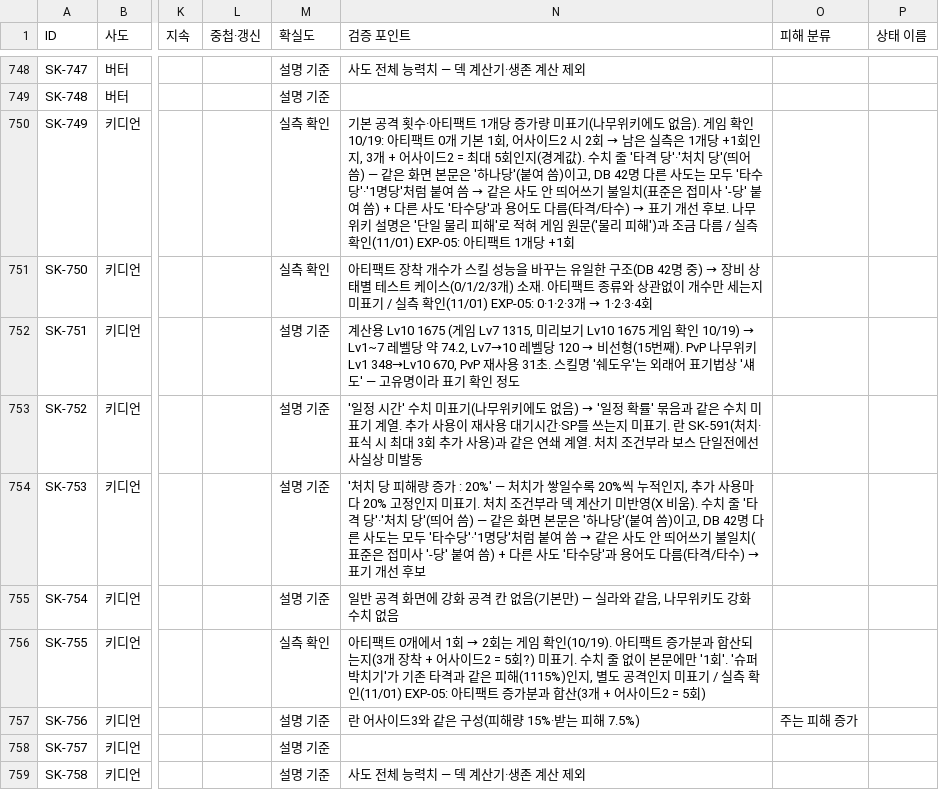
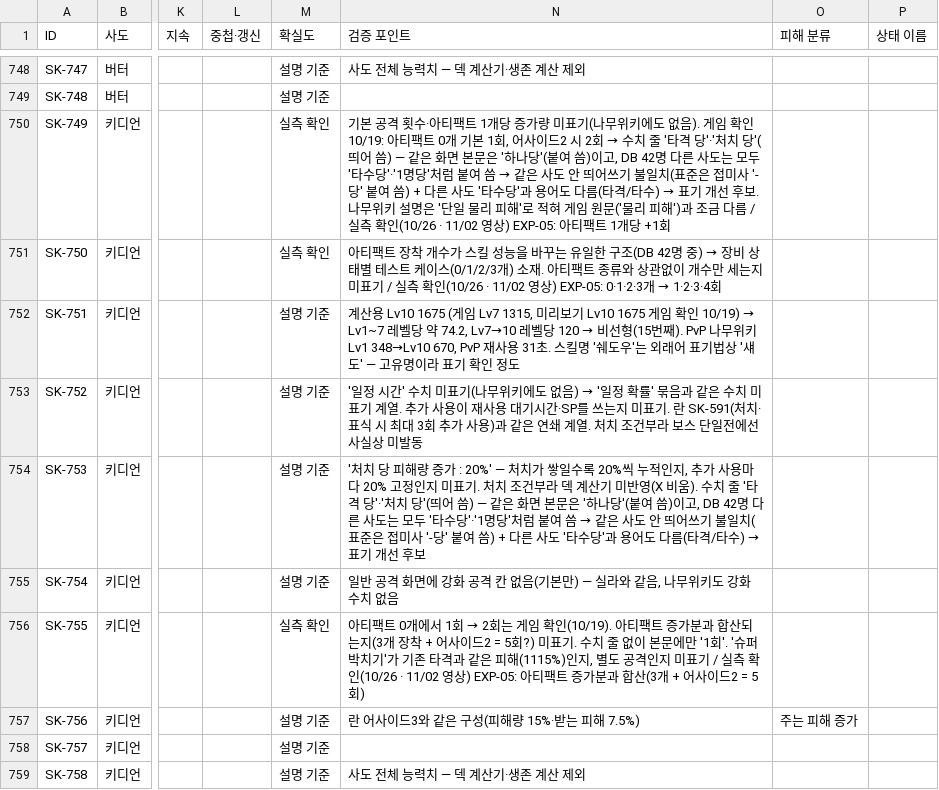
Before and after one commit to gasumii/trickcal-meta, a CSV file: data/battle/skills.csv, drawn as a sheet; only a part is shown, gaps mark what is left out; the diff names each change by its address in the sheet, - before the commit and + after, or states it on an @@ line.

Commit message:
EXP-05 관련 스킬 실측 날짜 10/26로 통일, 끝난 실측 메모 정리

```diff
--- a/data/battle/skills.csv
+++ b/data/battle/skills.csv
@@ N750 (검증 포인트): …2회 → 남은 실측은 1개당 +1회인지, 3개 + 어사이드2 = 최대 5회인지(경계값). 수치 줄 '타격 당'·'처치 당'(띄어 씀) — 같은 화면 본문은 '하나당'(붙여 씀)이고, DB 42명 다른 사도는 모두 '타수당'·'1명당'처럼 붙여 씀 → 같은 사도 안 띄어쓰기 불일치(표준은 접미사 '-당' 붙여 씀) + 다른 사도 '타수당'과 용어도 다름(타격/타수) → 표기 개선 후보. 나무위키 설명은 '단일 물리 피해'로 적혀 게임 원문('물리 피해')과 조금 다름 / 실측 확인(11/01) EXP-05: 아티팩… → …2회 → 수치 줄 '타격 당'·'처치 당'(띄어 씀) — 같은 화면 본문은 '하나당'(붙여 씀)이고, DB 42명 다른 사도는 모두 '타수당'·'1명당'처럼 붙여 씀 → 같은 사도 안 띄어쓰기 불일치(표준은 접미사 '-당' 붙여 씀) + 다른 사도 '타수당'과 용어도 다름(타격/타수) → 표기 개선 후보. 나무위키 설명은 '단일 물리 피해'로 적혀 게임 원문('물리 피해')과 조금 다름 / 실측 확인(10/26 · 11/02 영상) EXP-05: 아티팩… @@
-N751 (검증 포인트): …측 확인(11/01) EXP-05: 0·1·2·3개…
+N751 (검증 포인트): …측 확인(10/26 · 11/02 영상) EXP-05: 0·1·2·3개…
-N756 (검증 포인트): …측 확인(11/01) EXP-05: 아티팩…
+N756 (검증 포인트): …측 확인(10/26 · 11/02 영상) EXP-05: 아티팩…
```
